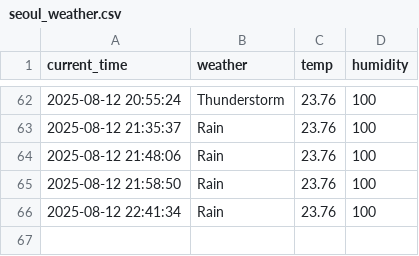
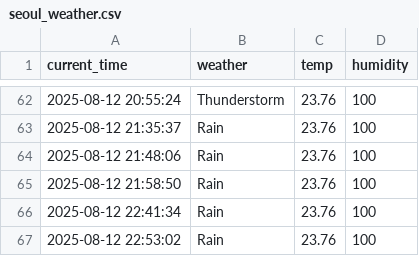
Before and after one commit to DongGwan0505/weather, a CSV file: seoul_weather.csv, drawn as a sheet; only a part is shown, gaps mark what is left out.

```diff
--- a/seoul_weather.csv
+++ b/seoul_weather.csv
@@ -66 +66,2 @@ current_time,weather,temp,humidity
 2025-08-12 22:41:34,Rain,23.76,100
+2025-08-12 22:53:02,Rain,23.76,100
```
